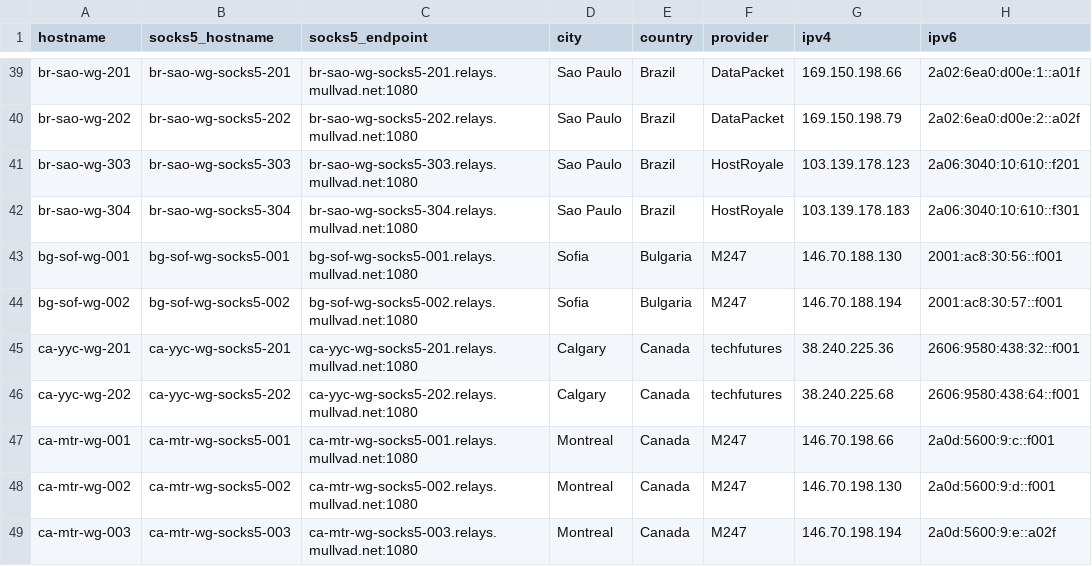
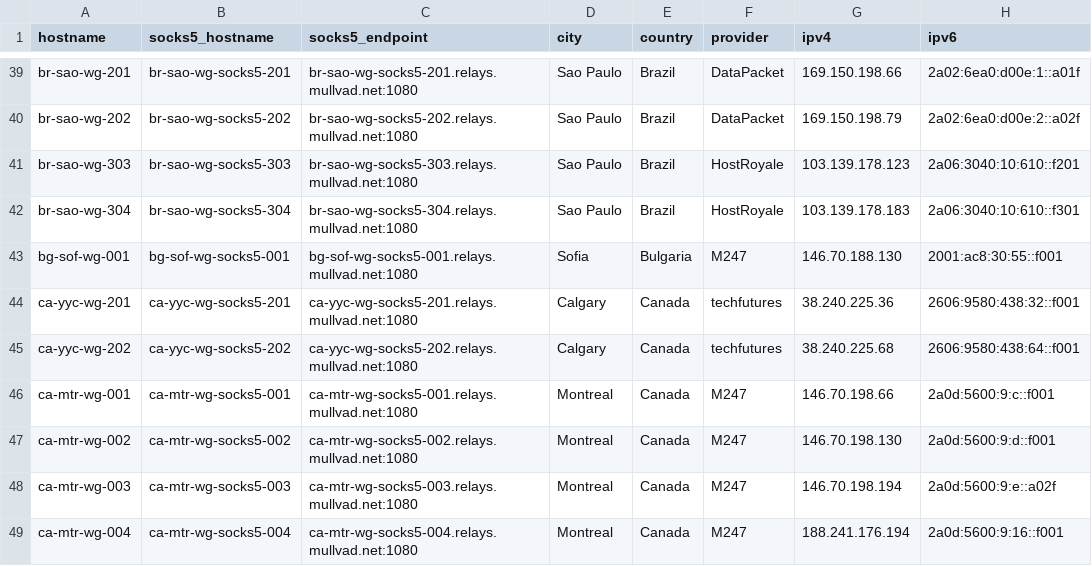
Before and after one commit to tommy-ca/mulvad-relay-list, a CSV file: relays.csv, drawn as a sheet; only a part is shown, gaps mark what is left out; the shorter side is filled out with more unchanged rows.

```diff
--- a/relays.csv
+++ b/relays.csv
@@ -42,4 +42,3 @@ br-sao-wg-303,br-sao-wg-socks5-303,br-sao-wg-socks5-303.relays.mullvad.net:1080,
 br-sao-wg-304,br-sao-wg-socks5-304,br-sao-wg-socks5-304.relays.mullvad.net:1080,Sao Paulo,Brazil,HostRoyale,103.139.178.183,2a06:3040:10:610::f301
-bg-sof-wg-001,bg-sof-wg-socks5-001,bg-sof-wg-socks5-001.relays.mullvad.net:1080,Sofia,Bulgaria,M247,146.70.188.130,2001:ac8:30:56::f001
-bg-sof-wg-002,bg-sof-wg-socks5-002,bg-sof-wg-socks5-002.relays.mullvad.net:1080,Sofia,Bulgaria,M247,146.70.188.194,2001:ac8:30:57::f001
+bg-sof-wg-001,bg-sof-wg-socks5-001,bg-sof-wg-socks5-001.relays.mullvad.net:1080,Sofia,Bulgaria,M247,146.70.188.130,2001:ac8:30:55::f001
 ca-yyc-wg-201,ca-yyc-wg-socks5-201,ca-yyc-wg-socks5-201.relays.mullvad.net:1080,Calgary,Canada,techfutures,38.240.225.36,2606:9580:438:32::f001
```
Also changed, not shown: 7 other files.
